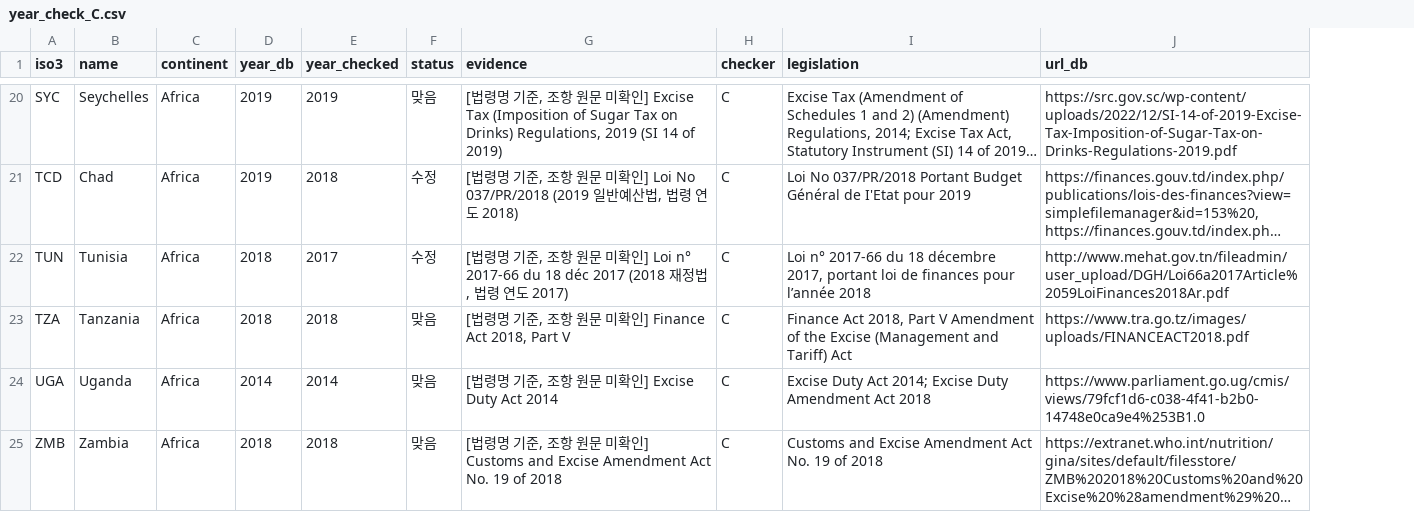
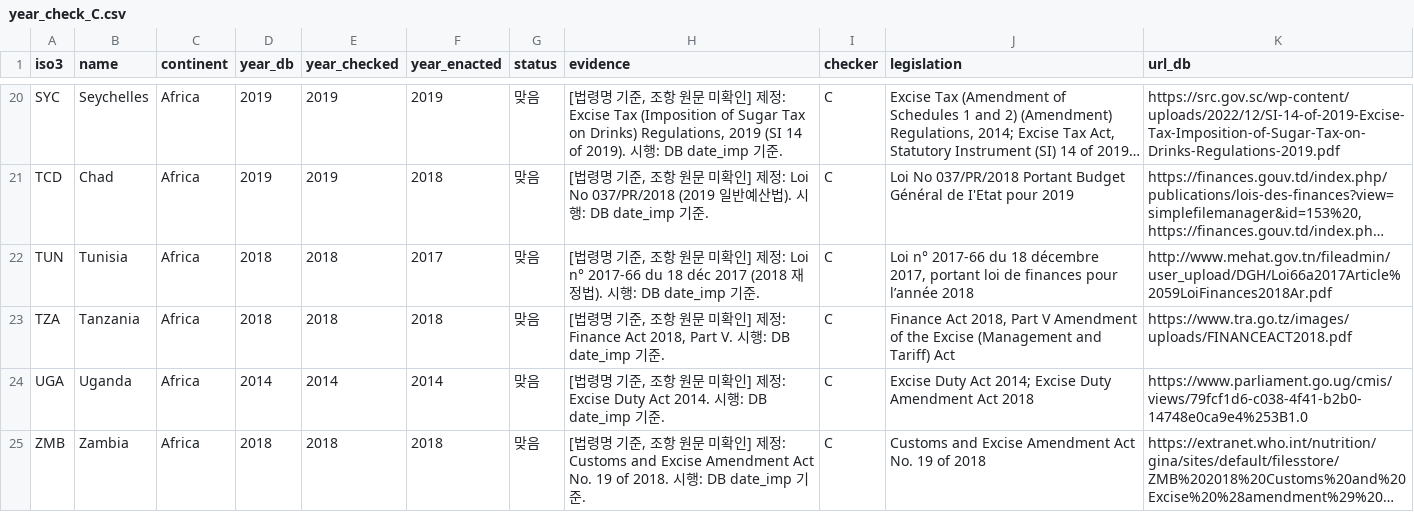
Before and after one commit to seoyeong-cho/SNS-team-project, a CSV file: layers/income/year_check_C.csv, drawn as a sheet; only a part is shown, gaps mark what is left out; long unchanged cells end in …; addresses are those after the commit; the diff covers the shown part only; the diff names each change by its address in the sheet, - before the commit and + after, or states it on an @@ line.

```diff
--- a/layers/income/year_check_C.csv
+++ b/layers/income/year_check_C.csv
+column F (year_enacted), rows 20-25: 2019 | 2018 | 2017 | 2018 | 2014 | 2018
-H20 (evidence): …인] Excise Tax (Imposition of Sugar Tax on Drinks) Regulations, 2019 (SI 14 of 2019)
+H20 (evidence): …인] 제정: Excise Tax (Imposition of Sugar Tax on Drinks) Regulations, 2019 (SI 14 of 2019). 시행: DB date_imp 기준.
-E21 (year_checked): 2018
+E21 (year_checked): 2019
-G21:G22 (status): 수정
+G21:G22 (status): 맞음
-H21 (evidence): …미확인] Loi No 037/PR/2018 (2019 일반예산법, 법령 연도 2018)
+H21 (evidence): …미확인] 제정: Loi No 037/PR/2018 (2019 일반예산법). 시행: DB date_imp 기준.
-E22 (year_checked): 2017
+E22 (year_checked): 2018
-H22 (evidence): …미확인] Loi n° 2017-66 du 18 déc 2017 (2018 재정법, 법령 연도 2017)
+H22 (evidence): …미확인] 제정: Loi n° 2017-66 du 18 déc 2017 (2018 재정법). 시행: DB date_imp 기준.
-H23 (evidence): …미확인] Finance Act 2018, Part V
+H23 (evidence): …미확인] 제정: Finance Act 2018, Part V. 시행: DB date_imp 기준.
-H24 (evidence): …미확인] Excise Duty Act 2014
+H24 (evidence): …미확인] 제정: Excise Duty Act 2014. 시행: DB date_imp 기준.
-H25 (evidence): …미확인] Customs and Excise Amendment Act No. 19 of 2018
+H25 (evidence): …미확인] 제정: Customs and Excise Amendment Act No. 19 of 2018. 시행: DB date_imp 기준.
```
Also changed, not shown: 34 edited cells elsewhere in this file.
